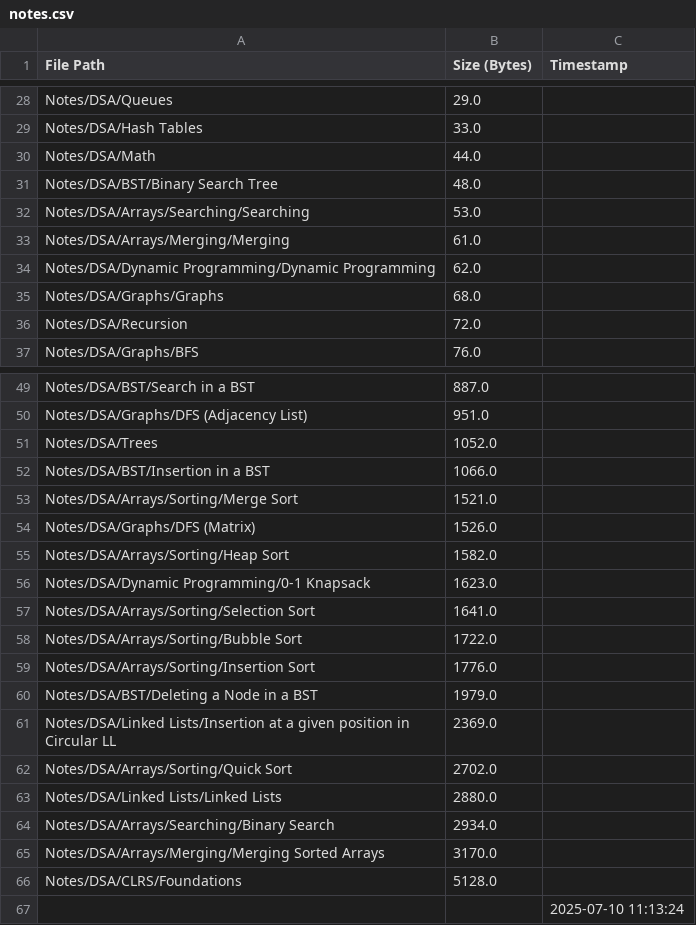
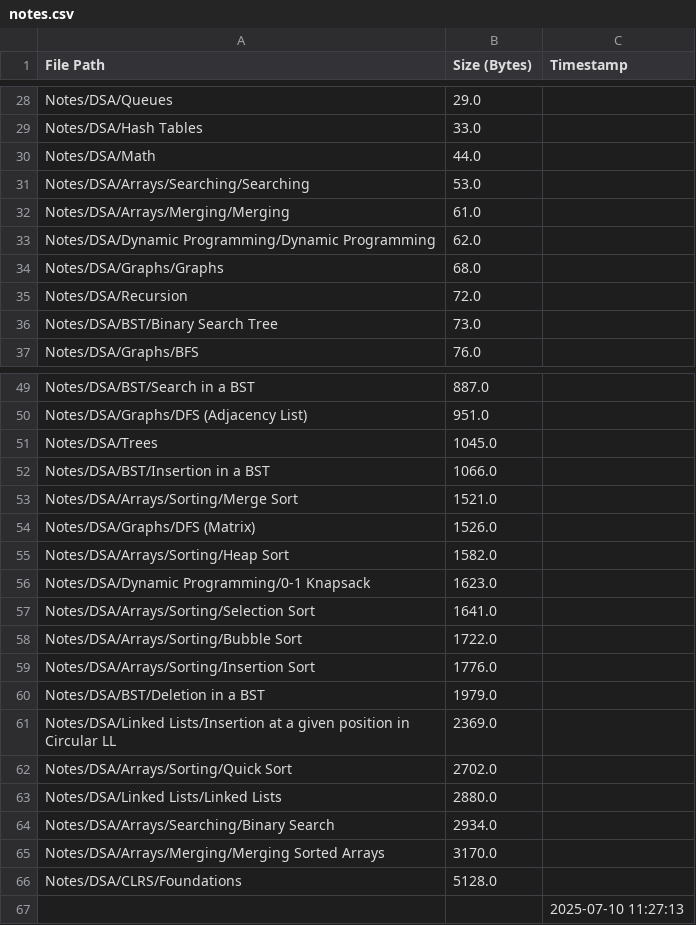
Before and after one commit to AyanRuzdan/cse-material, a CSV file: notes.csv, drawn as a sheet; only a part is shown, gaps mark what is left out.

```diff
--- a/notes.csv
+++ b/notes.csv
@@ -30,3 +30,2 @@ Notes/DSA/Hash Tables,33.0,
 Notes/DSA/Math,44.0,
-Notes/DSA/BST/Binary Search Tree,48.0,
 Notes/DSA/Arrays/Searching/Searching,53.0,
@@ -36,2 +35,3 @@ Notes/DSA/Graphs/Graphs,68.0,
 Notes/DSA/Recursion,72.0,
+Notes/DSA/BST/Binary Search Tree,73.0,
 Notes/DSA/Graphs/BFS,76.0,
@@ -50,3 +50,3 @@ Notes/DSA/BST/Search in a BST,887.0,
 Notes/DSA/Graphs/DFS (Adjacency List),951.0,
-Notes/DSA/Trees,1052.0,
+Notes/DSA/Trees,1045.0,
 Notes/DSA/BST/Insertion in a BST,1066.0,
@@ -59,3 +59,3 @@ Notes/DSA/Arrays/Sorting/Bubble Sort,1722.0,
 Notes/DSA/Arrays/Sorting/Insertion Sort,1776.0,
-Notes/DSA/BST/Deleting a Node in a BST,1979.0,
+Notes/DSA/BST/Deletion in a BST,1979.0,
 Notes/DSA/Linked Lists/Insertion at a given position in Circular LL,2369.0,
@@ -66,2 +66,2 @@ Notes/DSA/Arrays/Merging/Merging Sorted Arrays,3170.0,
 Notes/DSA/CLRS/Foundations,5128.0,
-,,2025-07-10 11:13:24
+,,2025-07-10 11:27:13
```
Also changed, not shown: questions.csv.
